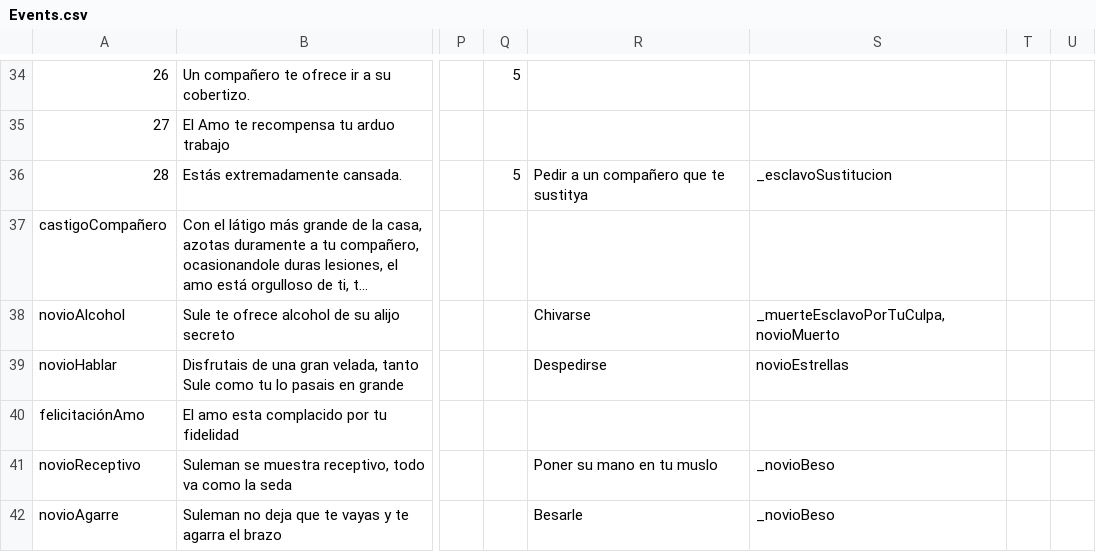
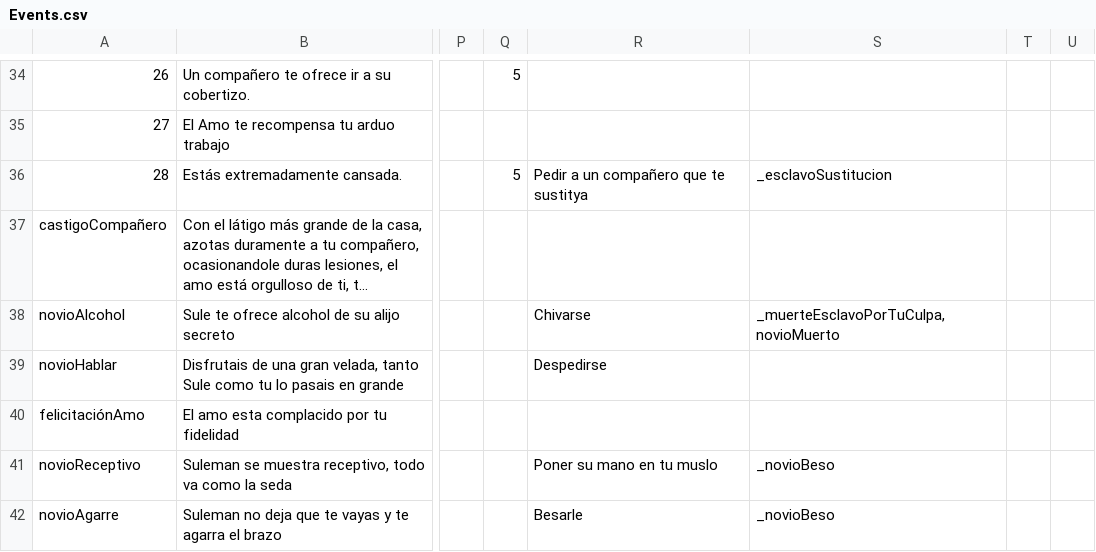
Before and after one commit to Destokado/Negro, a CSV file: Negro/Assets/Resources/Events.csv, drawn as a sheet; only a part is shown, gaps mark what is left out; long unchanged cells end in …; the diff covers the shown part only; the diff names each change by its address in the sheet, - before the commit and + after, or states it on an @@ line.

```diff
--- a/Negro/Assets/Resources/Events.csv
+++ b/Negro/Assets/Resources/Events.csv
-S39: novioEstrellas
+S39: (empty)
```
Also changed, not shown: 6 added rows and 12 edited cells elsewhere in this file, 15 other files.
